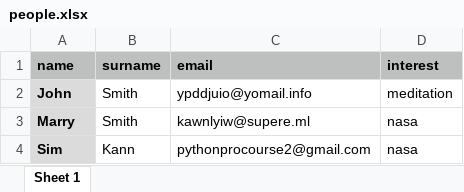
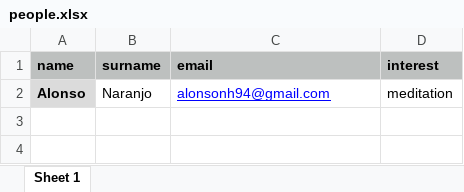
Before and after one commit to Alonsovn/automate-email, an Excel workbook: people.xlsx, sheet Sheet 1, drawn as a sheet; values as stored, in another font and other column widths than the file's, no borders; removed rows and columns are numbered as before the commit, all else as after; the diff names each change by its address in the sheet, - before the commit and + after, or states it on an @@ line.

Commit message:
Update people.xlsx

```diff
--- a/people.xlsx (sheet Sheet 1)
+++ b/people.xlsx (sheet Sheet 1)
-row 2: John | Smith | ypddjuio@yomail.info | meditation
-row 3: Marry | Smith | kawnlyiw@supere.ml | nasa
-row 4: Sim | Kann | pythonprocourse2@gmail.com | nasa
+row 2: Alonso | Naranjo | alonsonh94@gmail.com | meditation
```
